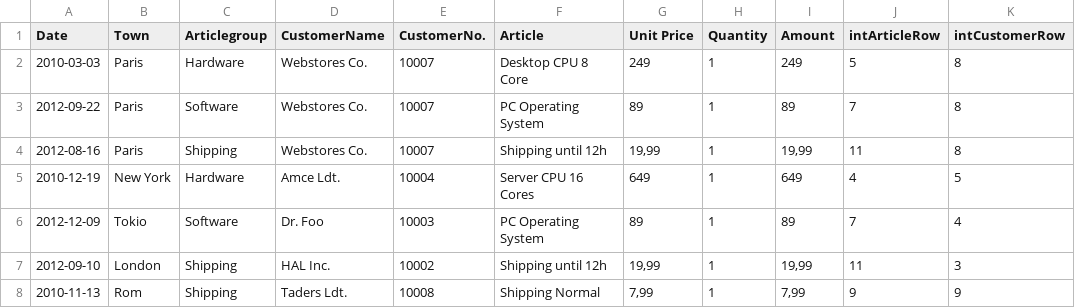
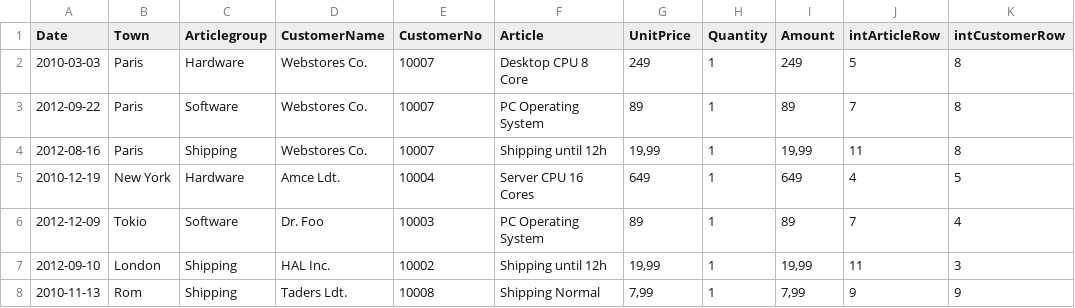
Before and after one commit to tualo/tualo-extjs4-pivotgrid, a CSV file: excel/sample-data.csv, drawn as a sheet; only a part is shown.

Commit message:
created test environment

```diff
--- a/excel/sample-data.csv
+++ b/excel/sample-data.csv
@@ -1,2 +1,2 @@
-Date;Town;Articlegroup;CustomerName;CustomerNo.;Article;Unit Price;Quantity;Amount;intArticleRow;intCustomerRow
+Date;Town;Articlegroup;CustomerName;CustomerNo;Article;UnitPrice;Quantity;Amount;intArticleRow;intCustomerRow
 2010-03-03;Paris;Hardware;Webstores Co.;10007;Desktop CPU 8 Core;249;1;249;5;8
```
